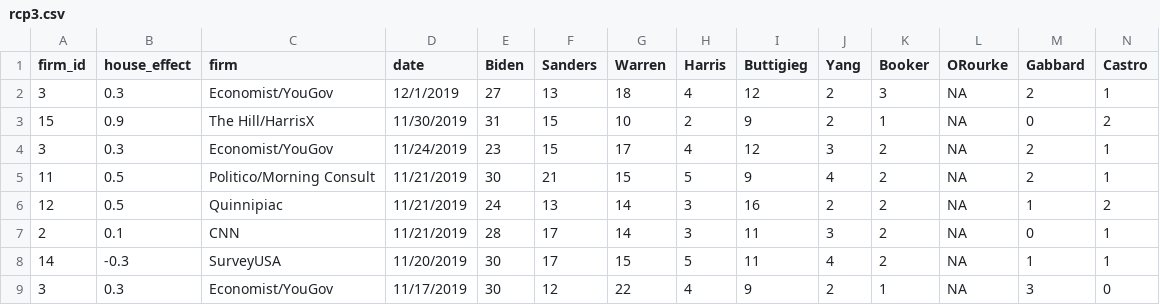
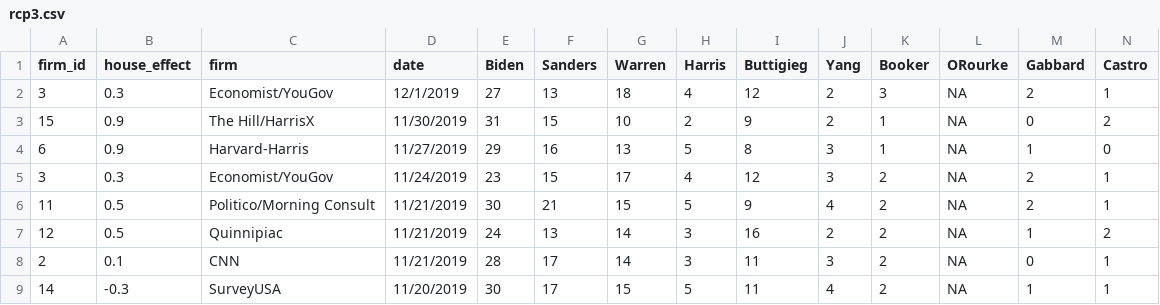
Before and after one commit to McCartneyAC/average_of_polls, a CSV file: rcp3.csv, drawn as a sheet; only a part is shown; the shorter side is filled out with more unchanged rows; rows hold the shown columns only; the diff names each change by its address in the sheet, - before the commit and + after, or states it on an @@ line.

Commit message:
harvard/harris

```diff
--- a/rcp3.csv
+++ b/rcp3.csv
+row 4: 6 | 0.9 | Harvard-Harris | 11/27/2019 | 29 | 16 | 13 | 5 | 8 | 3 | 1 | NA | 1 | 0
```
